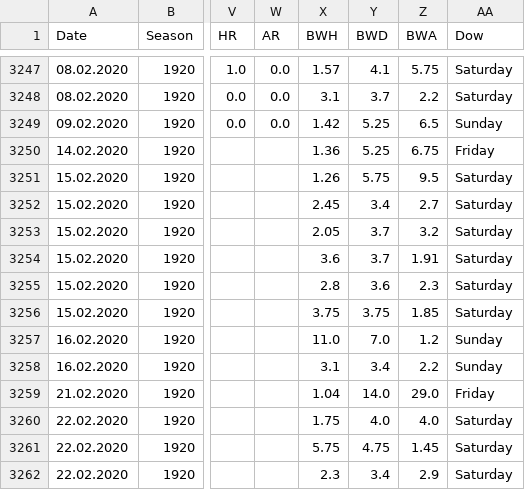
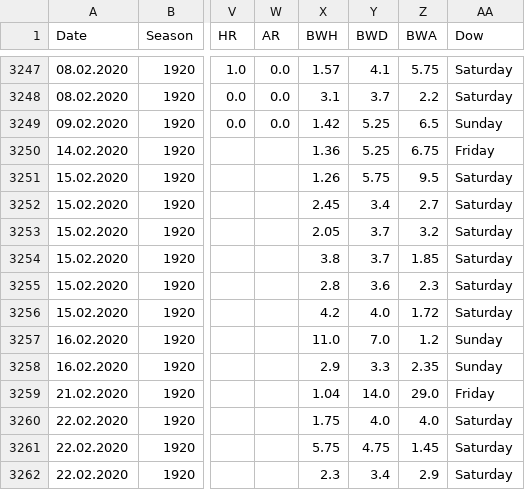
Before and after one commit to martinstorch/football, a CSV file: TF/data/full_data.csv, drawn as a sheet; only a part is shown, gaps mark what is left out; the diff names each change by its address in the sheet, - before the commit and + after, or states it on an @@ line.

```diff
--- a/TF/data/full_data.csv
+++ b/TF/data/full_data.csv
-X3254 (BWH): 3.6
+X3254 (BWH): 3.8
-Z3254 (BWA): 1.91
+Z3254 (BWA): 1.85
-X3256 (BWH): 3.75
+X3256 (BWH): 4.2
-Y3256 (BWD): 3.75
+Y3256 (BWD): 4.0
-Z3256 (BWA): 1.85
+Z3256 (BWA): 1.72
-X3258 (BWH): 3.1
+X3258 (BWH): 2.9
-Y3258 (BWD): 3.4
+Y3258 (BWD): 3.3
-Z3258 (BWA): 2.2
+Z3258 (BWA): 2.35
```
Also changed, not shown: TF/data/all_quotes_bwin.csv, TF/data/quotes_bwin.csv.
